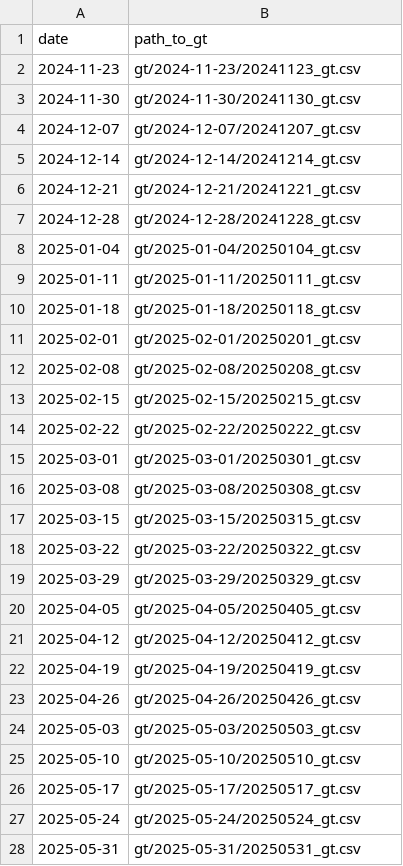
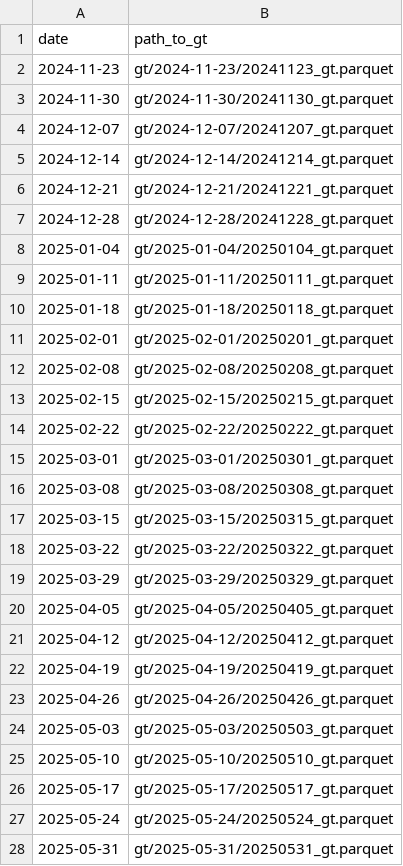
Before and after one commit to ACCIDDA/EpiBenchmark, a CSV file: src/epibench/challenges-library/epb_flu_inchosp_2024-2025_dev/task_list.csv, drawn as a sheet.

```diff
--- a/src/epibench/challenges-library/epb_flu_inchosp_2024-2025_dev/task_list.csv
+++ b/src/epibench/challenges-library/epb_flu_inchosp_2024-2025_dev/task_list.csv
@@ -1,28 +1,28 @@
 date,path_to_gt
-2024-11-23,gt/2024-11-23/20241123_gt.csv
-2024-11-30,gt/2024-11-30/20241130_gt.csv
-2024-12-07,gt/2024-12-07/20241207_gt.csv
-2024-12-14,gt/2024-12-14/20241214_gt.csv
-2024-12-21,gt/2024-12-21/20241221_gt.csv
-2024-12-28,gt/2024-12-28/20241228_gt.csv
-2025-01-04,gt/2025-01-04/20250104_gt.csv
-2025-01-11,gt/2025-01-11/20250111_gt.csv
-2025-01-18,gt/2025-01-18/20250118_gt.csv
-2025-02-01,gt/2025-02-01/20250201_gt.csv
-2025-02-08,gt/2025-02-08/20250208_gt.csv
-2025-02-15,gt/2025-02-15/20250215_gt.csv
-2025-02-22,gt/2025-02-22/20250222_gt.csv
-2025-03-01,gt/2025-03-01/20250301_gt.csv
-2025-03-08,gt/2025-03-08/20250308_gt.csv
-2025-03-15,gt/2025-03-15/20250315_gt.csv
-2025-03-22,gt/2025-03-22/20250322_gt.csv
-2025-03-29,gt/2025-03-29/20250329_gt.csv
-2025-04-05,gt/2025-04-05/20250405_gt.csv
-2025-04-12,gt/2025-04-12/20250412_gt.csv
-2025-04-19,gt/2025-04-19/20250419_gt.csv
-2025-04-26,gt/2025-04-26/20250426_gt.csv
-2025-05-03,gt/2025-05-03/20250503_gt.csv
-2025-05-10,gt/2025-05-10/20250510_gt.csv
-2025-05-17,gt/2025-05-17/20250517_gt.csv
-2025-05-24,gt/2025-05-24/20250524_gt.csv
-2025-05-31,gt/2025-05-31/20250531_gt.csv
+2024-11-23,gt/2024-11-23/20241123_gt.parquet
+2024-11-30,gt/2024-11-30/20241130_gt.parquet
+2024-12-07,gt/2024-12-07/20241207_gt.parquet
+2024-12-14,gt/2024-12-14/20241214_gt.parquet
+2024-12-21,gt/2024-12-21/20241221_gt.parquet
+2024-12-28,gt/2024-12-28/20241228_gt.parquet
+2025-01-04,gt/2025-01-04/20250104_gt.parquet
+2025-01-11,gt/2025-01-11/20250111_gt.parquet
+2025-01-18,gt/2025-01-18/20250118_gt.parquet
+2025-02-01,gt/2025-02-01/20250201_gt.parquet
+2025-02-08,gt/2025-02-08/20250208_gt.parquet
+2025-02-15,gt/2025-02-15/20250215_gt.parquet
+2025-02-22,gt/2025-02-22/20250222_gt.parquet
+2025-03-01,gt/2025-03-01/20250301_gt.parquet
+2025-03-08,gt/2025-03-08/20250308_gt.parquet
+2025-03-15,gt/2025-03-15/20250315_gt.parquet
+2025-03-22,gt/2025-03-22/20250322_gt.parquet
+2025-03-29,gt/2025-03-29/20250329_gt.parquet
+2025-04-05,gt/2025-04-05/20250405_gt.parquet
+2025-04-12,gt/2025-04-12/20250412_gt.parquet
+2025-04-19,gt/2025-04-19/20250419_gt.parquet
+2025-04-26,gt/2025-04-26/20250426_gt.parquet
+2025-05-03,gt/2025-05-03/20250503_gt.parquet
+2025-05-10,gt/2025-05-10/20250510_gt.parquet
+2025-05-17,gt/2025-05-17/20250517_gt.parquet
+2025-05-24,gt/2025-05-24/20250524_gt.parquet
+2025-05-31,gt/2025-05-31/20250531_gt.parquet
```
Also changed, not shown: src/epibench/challenges-library/epb_flu_inchosp_2025-2026_dev/task_list.csv, src/epibench/challenges-library/epb_rsv_inchosp_2025-2026_dev/task_list.csv, 7 other files.
